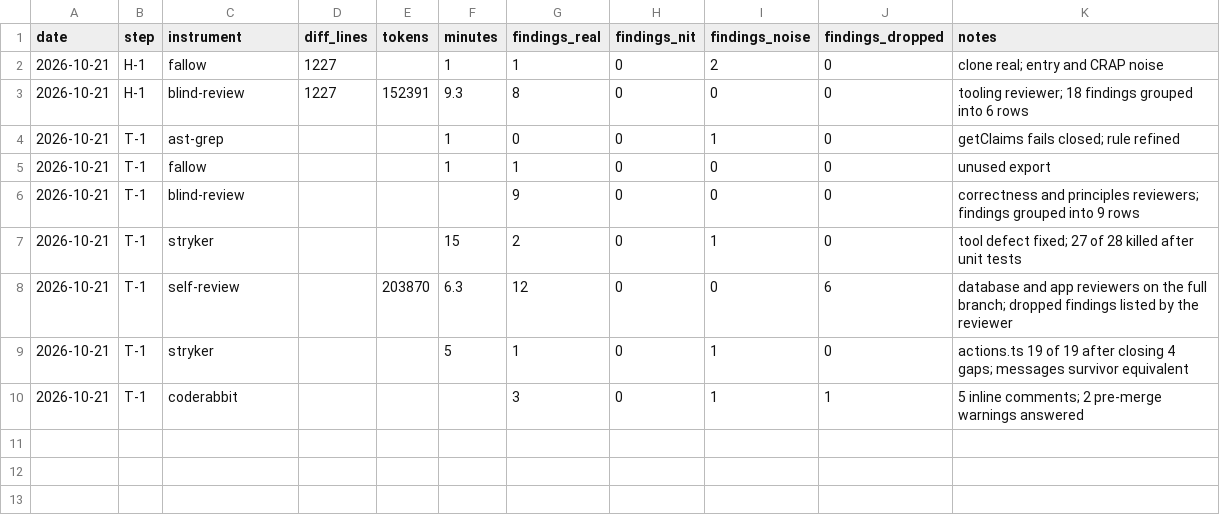
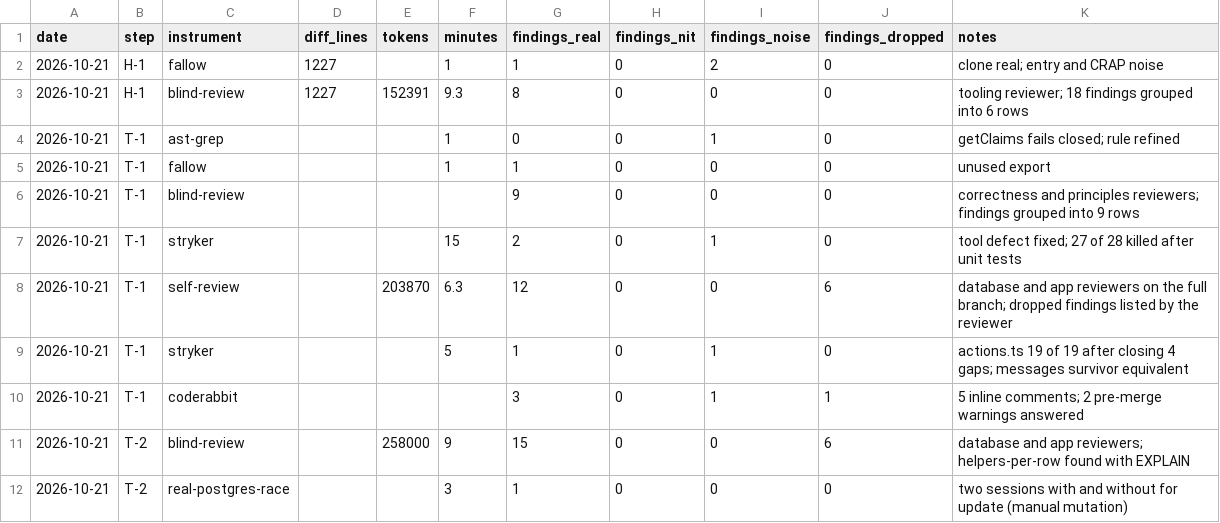
Before and after one commit to SnatchPlay/therapy-scheduling, a CSV file: .quality-trial/analysis/runs.csv, drawn as a sheet.

```diff
--- a/.quality-trial/analysis/runs.csv
+++ b/.quality-trial/analysis/runs.csv
@@ -10 +10,3 @@ date,step,instrument,diff_lines,tokens,minutes,findings_real,findings_nit,findin
 2026-10-21,T-1,coderabbit,,,,3,0,1,1,5 inline comments; 2 pre-merge warnings answered
+2026-10-21,T-2,blind-review,,258000,9,15,0,0,6,database and app reviewers; helpers-per-row found with EXPLAIN
+2026-10-21,T-2,real-postgres-race,,,3,1,0,0,0,two sessions with and without for update (manual mutation)
```
Also changed, not shown: .quality-trial/analysis/findings-classified.csv, 2 other files.
